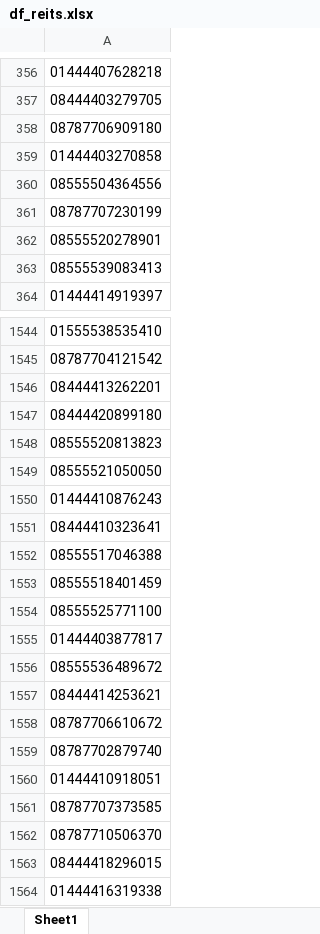
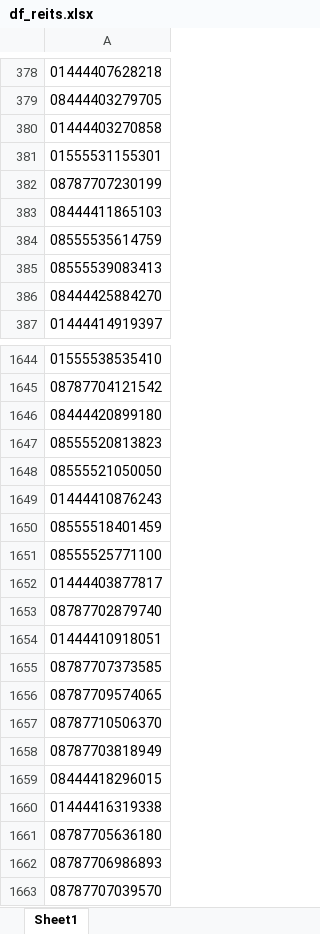
Before and after one commit to gabrielsouza-oss/CryptoClusters, an Excel workbook: df_reits.xlsx, sheet Sheet1, drawn as a sheet; only a part is shown, gaps mark what is left out; the shorter side is filled out with more unchanged rows; values as stored, in another font and other column widths than the file's, no borders; removed rows and columns are numbered as before the commit, all else as after; the diff covers the shown part only; the diff names each change by its address in the sheet, - before the commit and + after, or states it on an @@ line.

```diff
--- a/df_reits.xlsx (sheet Sheet1)
+++ b/df_reits.xlsx (sheet Sheet1)
-row 358: 08787706909180
-A381: 08555504364556
+A381: 01555531155301
-A383: 08555520278901
+A383: 08444411865103
+row 384: 08555535614759
+row 386: 08444425884270
-row 1546: 08444413262201
-row 1551: 08444410323641
-row 1552: 08555517046388
-row 1556: 08555536489672
-row 1557: 08444414253621
-row 1558: 08787706610672
+row 1656: 08787709574065
+row 1658: 08787703818949
```
Also changed, not shown: 255 added rows, 111 removed rows and 8 edited cells elsewhere in this sheet.
